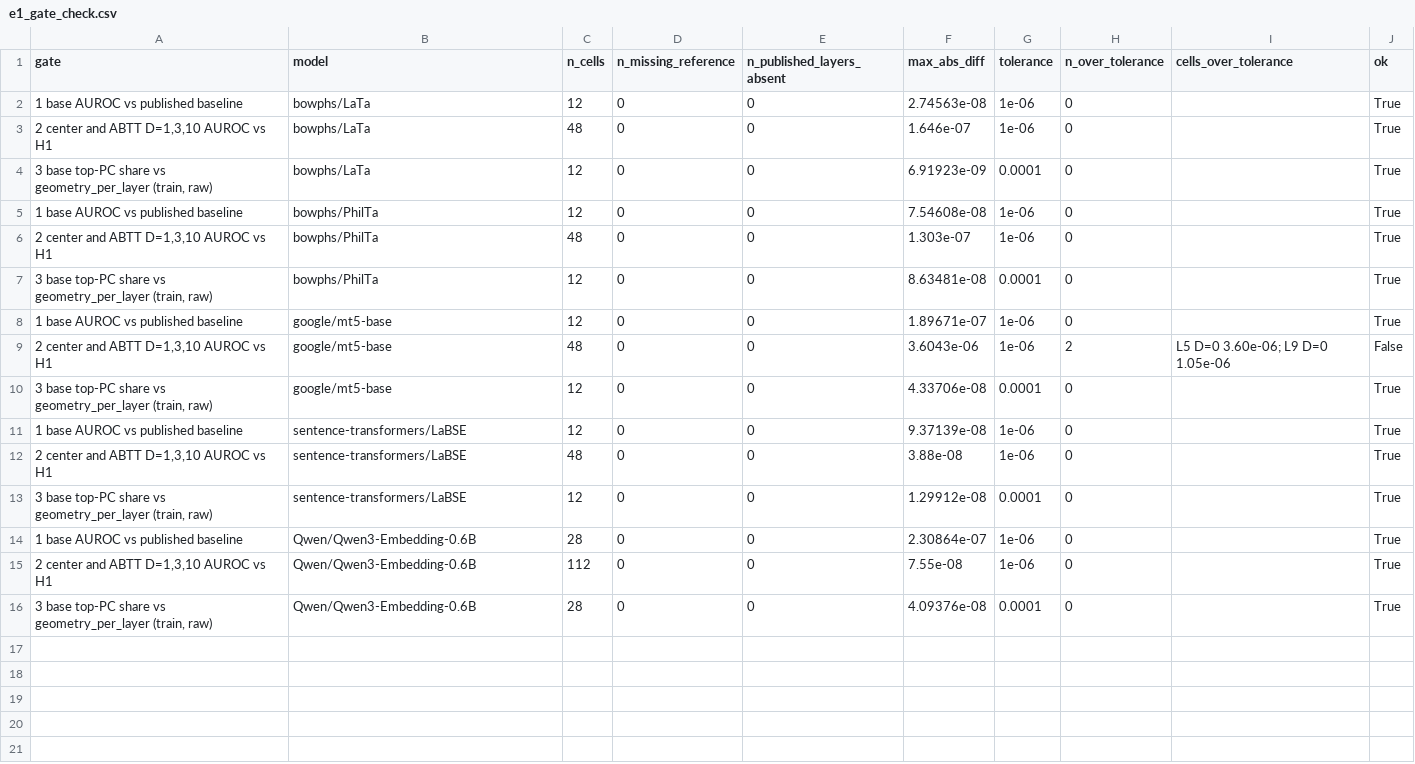
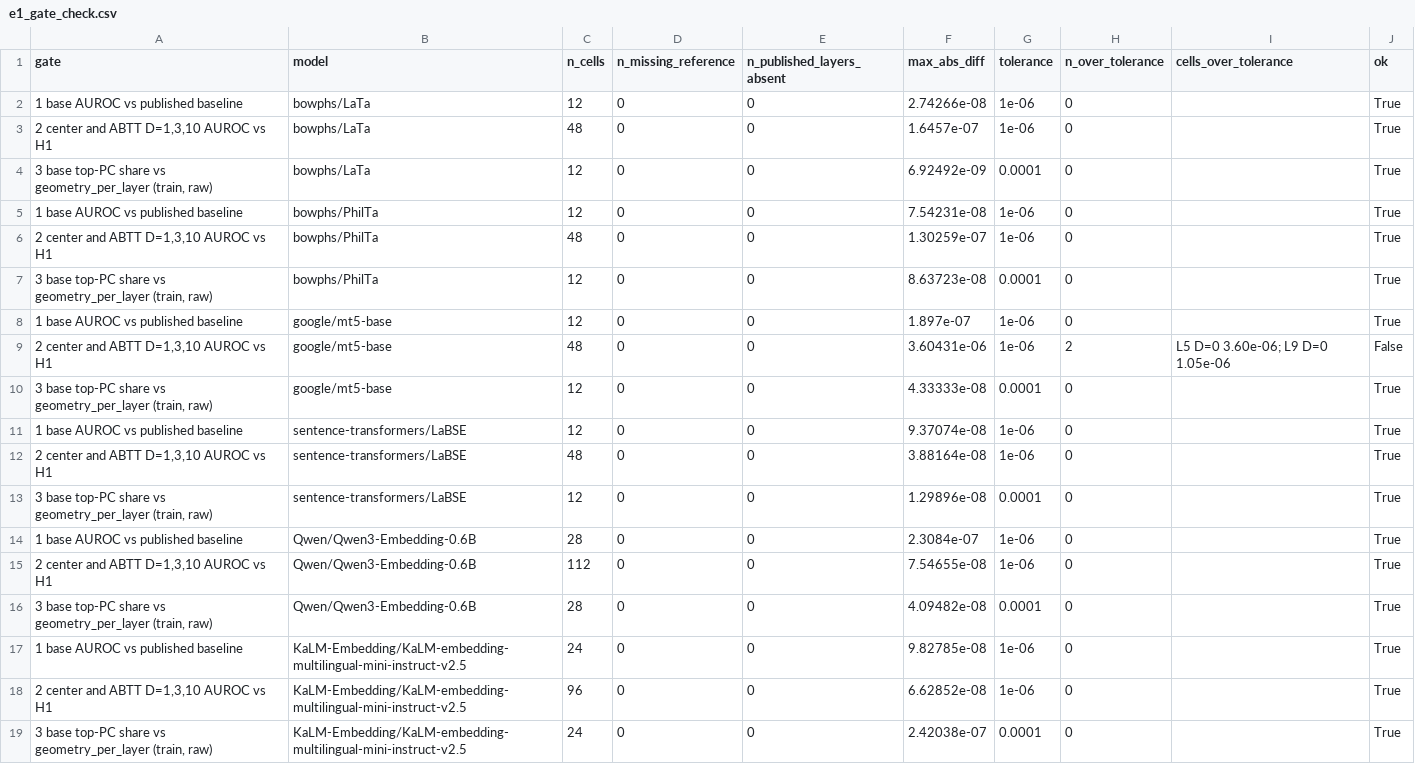
Before and after one commit to ianrowe12/localLatin, a CSV file: runs/active/reframe/e1/e1_gate_check.csv, drawn as a sheet.

Commit message:
feat: E1 results for all six models, KaLM-mini row in the table (#246)
Job 22572072 (cpu-interactive, 3 min 50 s): 100 model-layers. KaLM-mini
passes the three gates (base AUROC within 9.8e-8, center and ABTT within
6.6e-8, top-PC share within 2.4e-7) and enters the table at its worst
baseline layer 5 (base 0.861). The two mT5-base D=0 cells still miss
gate 2 at 1e-6 (3.6e-6, 1.05e-6); every other cell is unchanged.

```diff
--- a/runs/active/reframe/e1/e1_gate_check.csv
+++ b/runs/active/reframe/e1/e1_gate_check.csv
@@ -1,16 +1,19 @@
 gate,model,n_cells,n_missing_reference,n_published_layers_absent,max_abs_diff,tolerance,n_over_tolerance,cells_over_tolerance,ok
-1 base AUROC vs published baseline,bowphs/LaTa,12,0,0,2.74563e-08,1e-06,0,,True
-"2 center and ABTT D=1,3,10 AUROC vs H1",bowphs/LaTa,48,0,0,1.646e-07,1e-06,0,,True
-"3 base top-PC share vs geometry_per_layer (train, raw)",bowphs/LaTa,12,0,0,6.91923e-09,0.0001,0,,True
-1 base AUROC vs published baseline,bowphs/PhilTa,12,0,0,7.54608e-08,1e-06,0,,True
-"2 center and ABTT D=1,3,10 AUROC vs H1",bowphs/PhilTa,48,0,0,1.303e-07,1e-06,0,,True
-"3 base top-PC share vs geometry_per_layer (train, raw)",bowphs/PhilTa,12,0,0,8.63481e-08,0.0001,0,,True
-1 base AUROC vs published baseline,google/mt5-base,12,0,0,1.89671e-07,1e-06,0,,True
-"2 center and ABTT D=1,3,10 AUROC vs H1",google/mt5-base,48,0,0,3.6043e-06,1e-06,2,L5 D=0 3.60e-06; L9 D=0 1.05e-06,False
-"3 base top-PC share vs geometry_per_layer (train, raw)",google/mt5-base,12,0,0,4.33706e-08,0.0001,0,,True
-1 base AUROC vs published baseline,sentence-transformers/LaBSE,12,0,0,9.37139e-08,1e-06,0,,True
-"2 center and ABTT D=1,3,10 AUROC vs H1",sentence-transformers/LaBSE,48,0,0,3.88e-08,1e-06,0,,True
-"3 base top-PC share vs geometry_per_layer (train, raw)",sentence-transformers/LaBSE,12,0,0,1.29912e-08,0.0001,0,,True
-1 base AUROC vs published baseline,Qwen/Qwen3-Embedding-0.6B,28,0,0,2.30864e-07,1e-06,0,,True
-"2 center and ABTT D=1,3,10 AUROC vs H1",Qwen/Qwen3-Embedding-0.6B,112,0,0,7.55e-08,1e-06,0,,True
-"3 base top-PC share vs geometry_per_layer (train, raw)",Qwen/Qwen3-Embedding-0.6B,28,0,0,4.09376e-08,0.0001,0,,True
+1 base AUROC vs published baseline,bowphs/LaTa,12,0,0,2.74266e-08,1e-06,0,,True
+"2 center and ABTT D=1,3,10 AUROC vs H1",bowphs/LaTa,48,0,0,1.6457e-07,1e-06,0,,True
+"3 base top-PC share vs geometry_per_layer (train, raw)",bowphs/LaTa,12,0,0,6.92492e-09,0.0001,0,,True
+1 base AUROC vs published baseline,bowphs/PhilTa,12,0,0,7.54231e-08,1e-06,0,,True
+"2 center and ABTT D=1,3,10 AUROC vs H1",bowphs/PhilTa,48,0,0,1.30259e-07,1e-06,0,,True
+"3 base top-PC share vs geometry_per_layer (train, raw)",bowphs/PhilTa,12,0,0,8.63723e-08,0.0001,0,,True
+1 base AUROC vs published baseline,google/mt5-base,12,0,0,1.897e-07,1e-06,0,,True
+"2 center and ABTT D=1,3,10 AUROC vs H1",google/mt5-base,48,0,0,3.60431e-06,1e-06,2,L5 D=0 3.60e-06; L9 D=0 1.05e-06,False
+"3 base top-PC share vs geometry_per_layer (train, raw)",google/mt5-base,12,0,0,4.33333e-08,0.0001,0,,True
+1 base AUROC vs published baseline,sentence-transformers/LaBSE,12,0,0,9.37074e-08,1e-06,0,,True
+"2 center and ABTT D=1,3,10 AUROC vs H1",sentence-transformers/LaBSE,48,0,0,3.88164e-08,1e-06,0,,True
+"3 base top-PC share vs geometry_per_layer (train, raw)",sentence-transformers/LaBSE,12,0,0,1.29896e-08,0.0001,0,,True
+1 base AUROC vs published baseline,Qwen/Qwen3-Embedding-0.6B,28,0,0,2.3084e-07,1e-06,0,,True
+"2 center and ABTT D=1,3,10 AUROC vs H1",Qwen/Qwen3-Embedding-0.6B,112,0,0,7.54655e-08,1e-06,0,,True
+"3 base top-PC share vs geometry_per_layer (train, raw)",Qwen/Qwen3-Embedding-0.6B,28,0,0,4.09482e-08,0.0001,0,,True
+1 base AUROC vs published baseline,KaLM-Embedding/KaLM-embedding-multilingual-mini-instruct-v2.5,24,0,0,9.82785e-08,1e-06,0,,True
+"2 center and ABTT D=1,3,10 AUROC vs H1",KaLM-Embedding/KaLM-embedding-multilingual-mini-instruct-v2.5,96,0,0,6.62852e-08,1e-06,0,,True
+"3 base top-PC share vs geometry_per_layer (train, raw)",KaLM-Embedding/KaLM-embedding-multilingual-mini-instruct-v2.5,24,0,0,2.42038e-07,0.0001,0,,True
```
Also changed, not shown: 5 other files.
